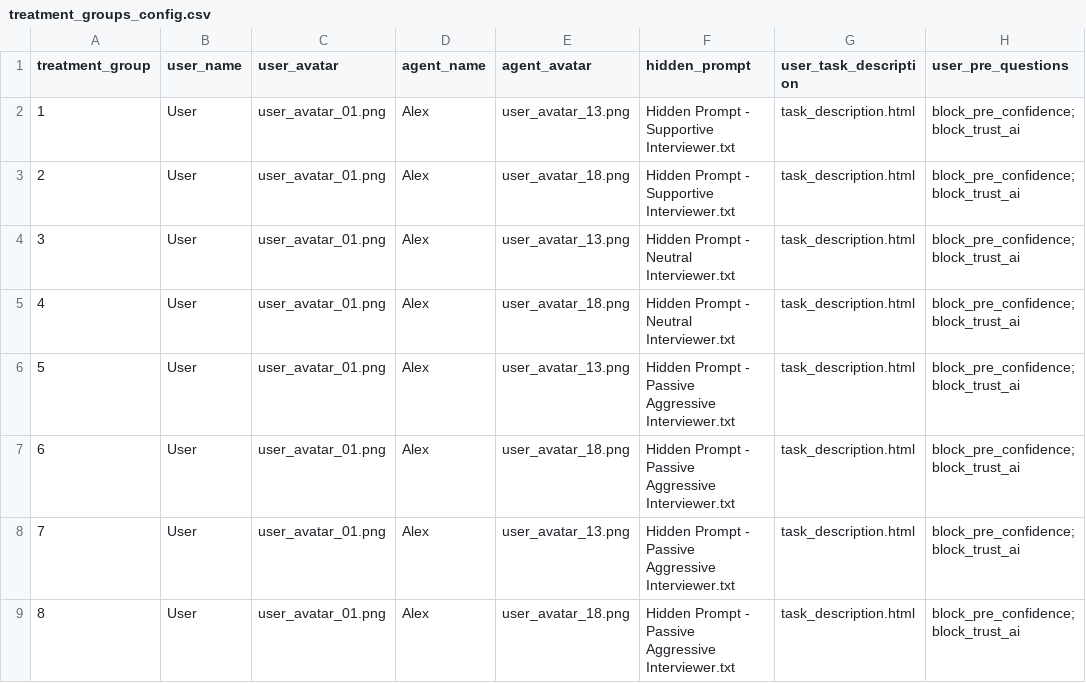
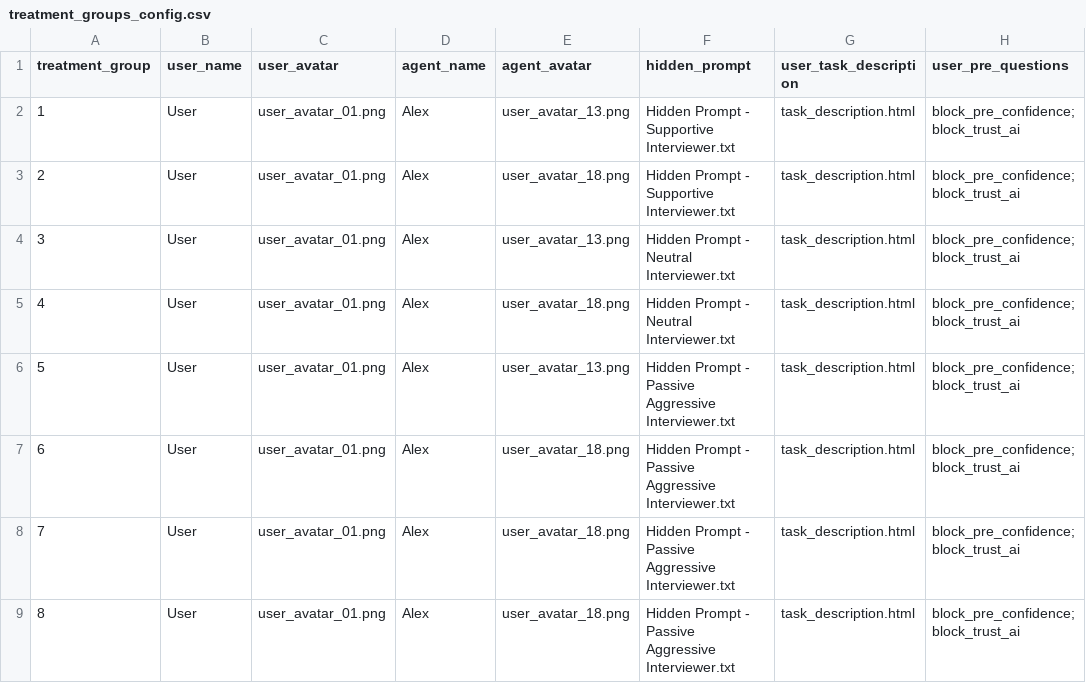
Before and after one commit to ProfNaama/CMU-368-F26-A, a CSV file: experiment_configuration/treatment_groups_config.csv, drawn as a sheet; only a part is shown; the diff names each change by its address in the sheet, - before the commit and + after, or states it on an @@ line.

```diff
--- a/experiment_configuration/treatment_groups_config.csv
+++ b/experiment_configuration/treatment_groups_config.csv
-E8 (agent_avatar): user_avatar_13.png
+E8 (agent_avatar): user_avatar_18.png
```
